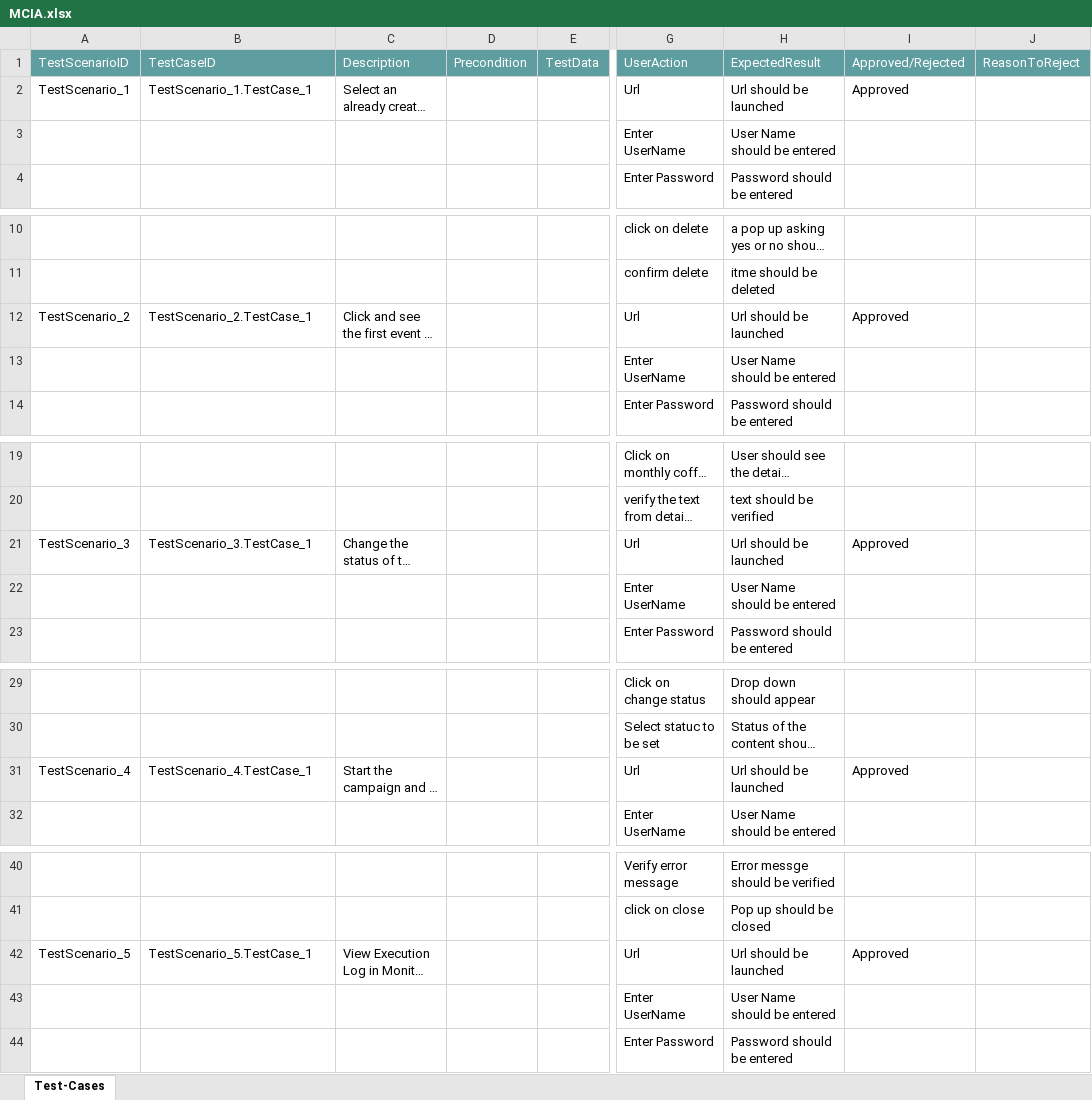
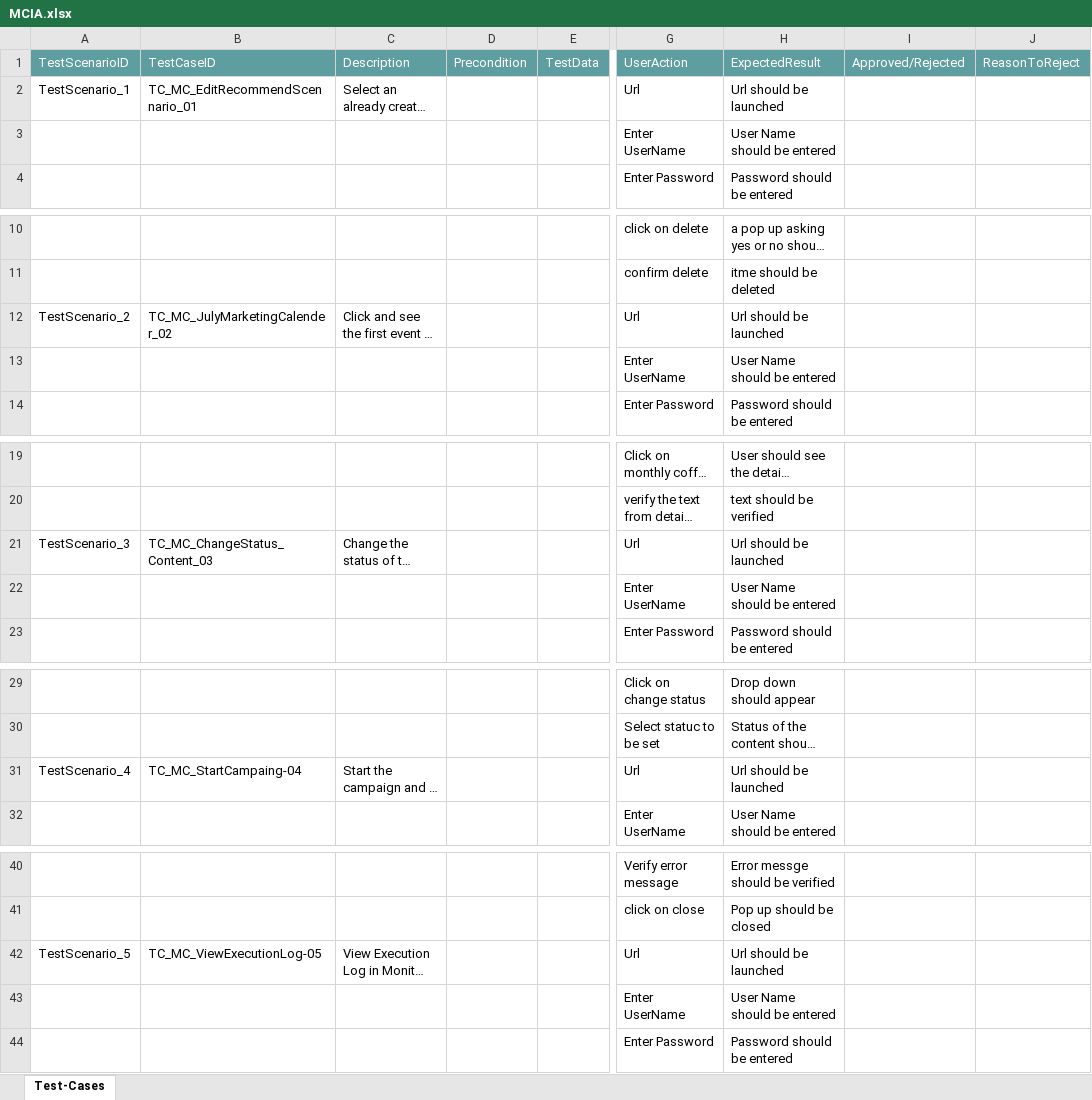
Before and after one commit to ShaikMohamedIrfan/SAP_Hana, an Excel workbook: MCIA.xlsx, sheet Test-Cases, drawn as a sheet; only a part is shown, gaps mark what is left out; long unchanged cells end in …; values as stored, in another font and other column widths than the file's, no borders; table styles not drawn; the diff covers the shown part only; the diff names each change by its address in the sheet, - before the commit and + after, or states it on an @@ line.

Commit message:
Initial Commit for Verification of Test cases

```diff
--- a/MCIA.xlsx (sheet Test-Cases)
+++ b/MCIA.xlsx (sheet Test-Cases)
-B2 (TestCaseID): TestScenario_1.TestCase_1
+B2 (TestCaseID): TC_MC_EditRecommendScennario_01
-I2 (Approved/Rejected): Approved
+I2 (Approved/Rejected): (empty)
-B12 (TestCaseID): TestScenario_2.TestCase_1
+B12 (TestCaseID): TC_MC_JulyMarketingCalender_02
-I12 (Approved/Rejected): Approved
+I12 (Approved/Rejected): (empty)
-B21 (TestCaseID): TestScenario_3.TestCase_1
+B21 (TestCaseID): TC_MC_ChangeStatus_Content_03
-I21 (Approved/Rejected): Approved
+I21 (Approved/Rejected): (empty)
-B31 (TestCaseID): TestScenario_4.TestCase_1
+B31 (TestCaseID): TC_MC_StartCampaing-04
-I31 (Approved/Rejected): Approved
+I31 (Approved/Rejected): (empty)
-B42 (TestCaseID): TestScenario_5.TestCase_1
+B42 (TestCaseID): TC_MC_ViewExecutionLog-05
-I42 (Approved/Rejected): Approved
+I42 (Approved/Rejected): (empty)
```
Also changed, not shown: 10 edited cells elsewhere in this sheet.
